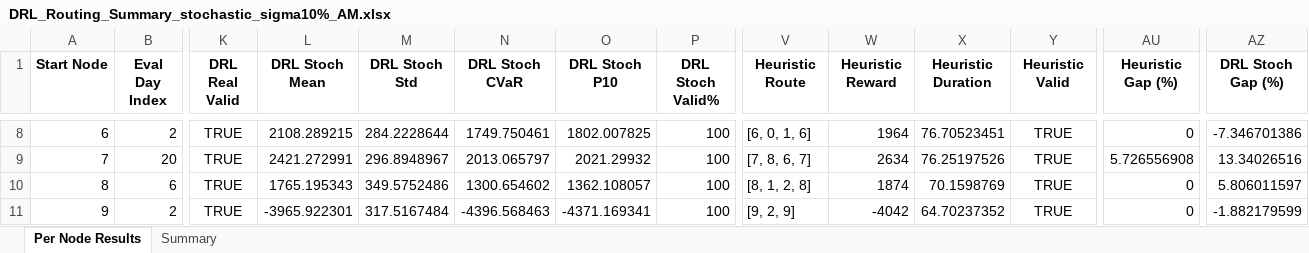
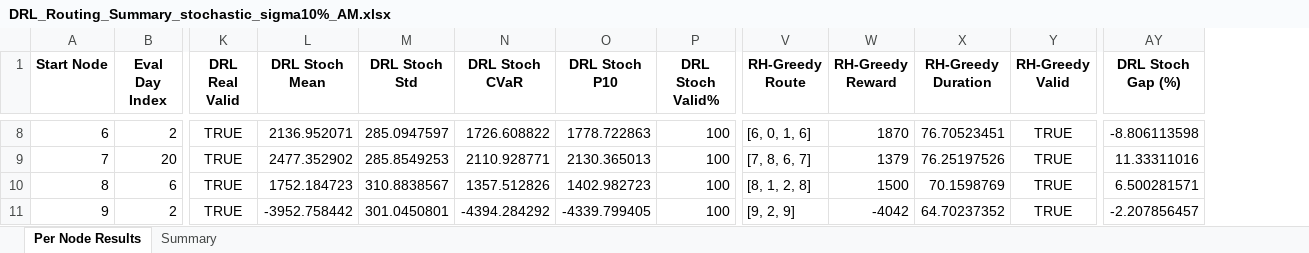
Before and after one commit to aptafur230701/Routing_Pricing_Model, an Excel workbook: results_10nodes/DRL_Routing_Summary_stochastic_sigma10%_AM.xlsx, sheet Per Node Results, drawn as a sheet; only a part is shown, gaps mark what is left out; values as stored, in another font and other column widths than the file's, no borders; removed rows and columns are numbered as before the commit, all else as after; the diff covers the shown part only; the diff names each change by its address in the sheet, - before the commit and + after, or states it on an @@ line.

Commit message:
Adición Rolling Horizon Greedy

```diff
--- a/results_10nodes/DRL_Routing_Summary_stochastic_sigma10%_AM.xlsx (sheet Per Node Results)
+++ b/results_10nodes/DRL_Routing_Summary_stochastic_sigma10%_AM.xlsx (sheet Per Node Results)
-column AU (Heuristic Gap (%)), rows 8-11: 0 | 5.726556908 | 0 | 0
-V1: Heuristic Route
+V1: RH-Greedy Route
-W1: Heuristic Reward
+W1: RH-Greedy Reward
-X1: Heuristic Duration
+X1: RH-Greedy Duration
-Y1: Heuristic Valid
+Y1: RH-Greedy Valid
-L8 (DRL Stoch Mean): 2108.289215
+L8 (DRL Stoch Mean): 2136.952071
-M8 (DRL Stoch Std): 284.2228644
+M8 (DRL Stoch Std): 285.0947597
-N8 (DRL Stoch CVaR): 1749.750461
+N8 (DRL Stoch CVaR): 1726.608822
-O8 (DRL Stoch P10): 1802.007825
+O8 (DRL Stoch P10): 1778.722863
-W8 (RH-Greedy Reward): 1964
+W8 (RH-Greedy Reward): 1870
-AY8 (DRL Stoch Gap (%)): -7.346701386
+AY8 (DRL Stoch Gap (%)): -8.806113598
-L9 (DRL Stoch Mean): 2421.272991
+L9 (DRL Stoch Mean): 2477.352902
-M9 (DRL Stoch Std): 296.8948967
+M9 (DRL Stoch Std): 285.8549253
-N9 (DRL Stoch CVaR): 2013.065797
+N9 (DRL Stoch CVaR): 2110.928771
-O9 (DRL Stoch P10): 2021.29932
+O9 (DRL Stoch P10): 2130.365013
-W9 (RH-Greedy Reward): 2634
+W9 (RH-Greedy Reward): 1379
-AY9 (DRL Stoch Gap (%)): 13.34026516
+AY9 (DRL Stoch Gap (%)): 11.33311016
-L10 (DRL Stoch Mean): 1765.195343
+L10 (DRL Stoch Mean): 1752.184723
-M10 (DRL Stoch Std): 349.5752486
+M10 (DRL Stoch Std): 310.8838567
-N10 (DRL Stoch CVaR): 1300.654602
+N10 (DRL Stoch CVaR): 1357.512826
-O10 (DRL Stoch P10): 1362.108057
+O10 (DRL Stoch P10): 1402.982723
-W10 (RH-Greedy Reward): 1874
+W10 (RH-Greedy Reward): 1500
-AY10 (DRL Stoch Gap (%)): 5.806011597
+AY10 (DRL Stoch Gap (%)): 6.500281571
-L11 (DRL Stoch Mean): -3965.922301
+L11 (DRL Stoch Mean): -3952.758442
-M11 (DRL Stoch Std): 317.5167484
+M11 (DRL Stoch Std): 301.0450801
-N11 (DRL Stoch CVaR): -4396.568463
+N11 (DRL Stoch CVaR): -4394.284292
-O11 (DRL Stoch P10): -4371.169341
+O11 (DRL Stoch P10): -4339.799405
-AY11 (DRL Stoch Gap (%)): -1.882179599
+AY11 (DRL Stoch Gap (%)): -2.207856457
```
Also changed, not shown: 29 edited cells elsewhere in this sheet, sheet Summary, 5 other files.
